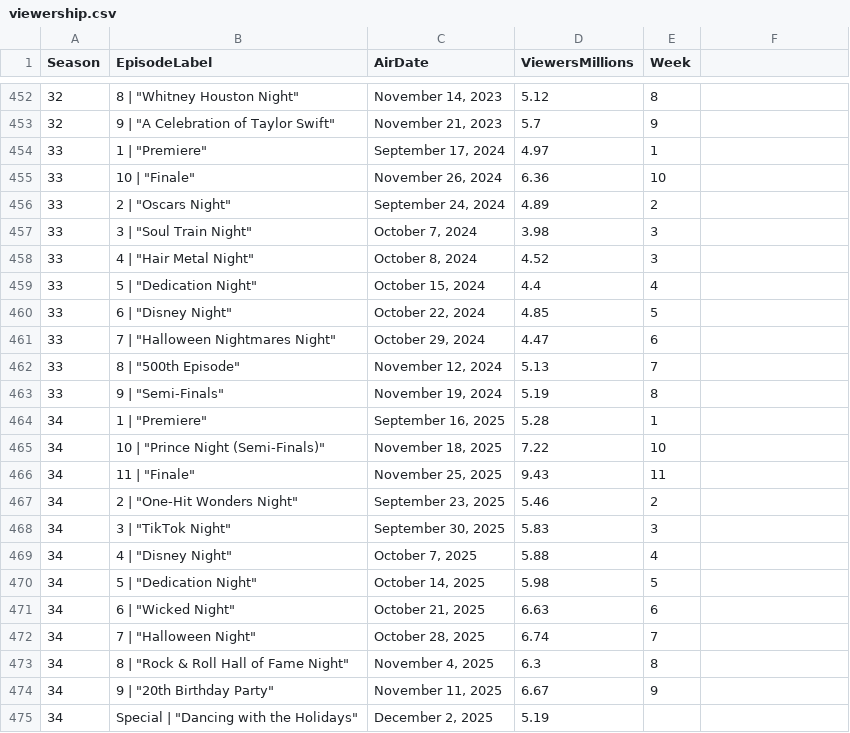
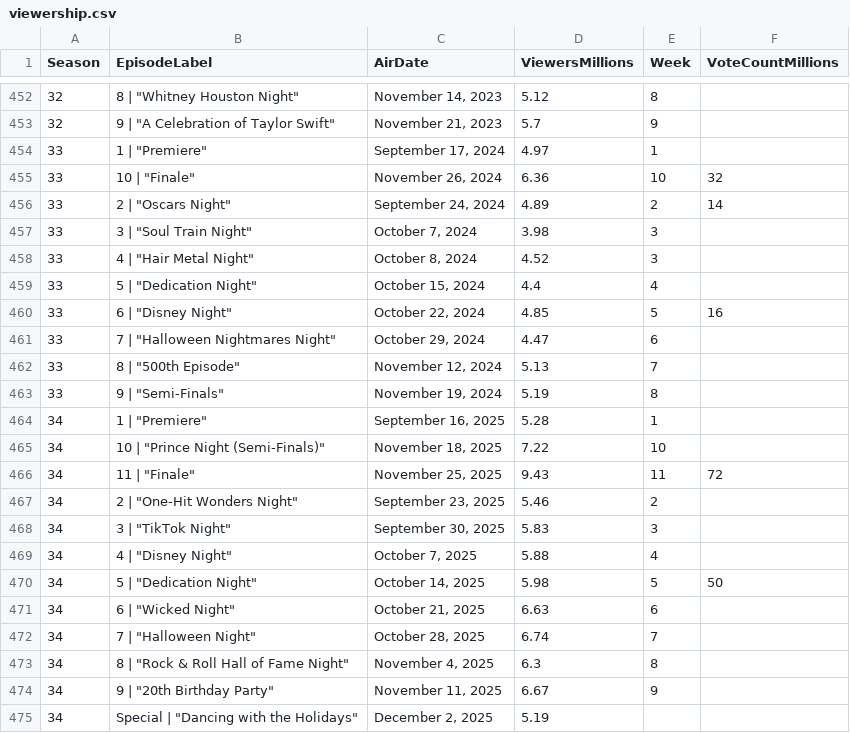
Before and after one commit to Seth-Lupo/mcm2026, a CSV file: data/viewership.csv, drawn as a sheet; only a part is shown, gaps mark what is left out; the diff names each change by its address in the sheet, - before the commit and + after, or states it on an @@ line.

```diff
--- a/data/viewership.csv
+++ b/data/viewership.csv
-F1: (empty)
+F1: VoteCountMillions
-F455 (VoteCountMillions): (empty)
+F455 (VoteCountMillions): 32
-F456 (VoteCountMillions): (empty)
+F456 (VoteCountMillions): 14
-F460 (VoteCountMillions): (empty)
+F460 (VoteCountMillions): 16
-F466 (VoteCountMillions): (empty)
+F466 (VoteCountMillions): 72
-F470 (VoteCountMillions): (empty)
+F470 (VoteCountMillions): 50
```
Also changed, not shown: data/votes.csv, 15 other files.
